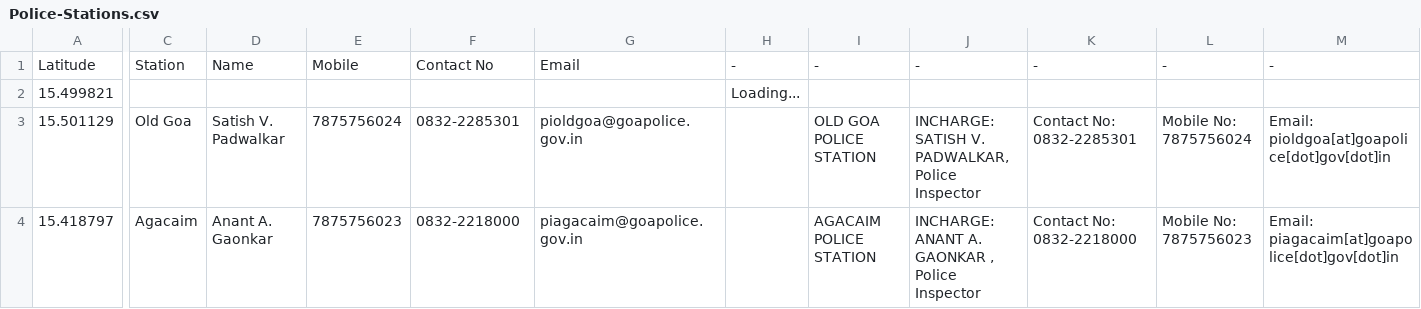
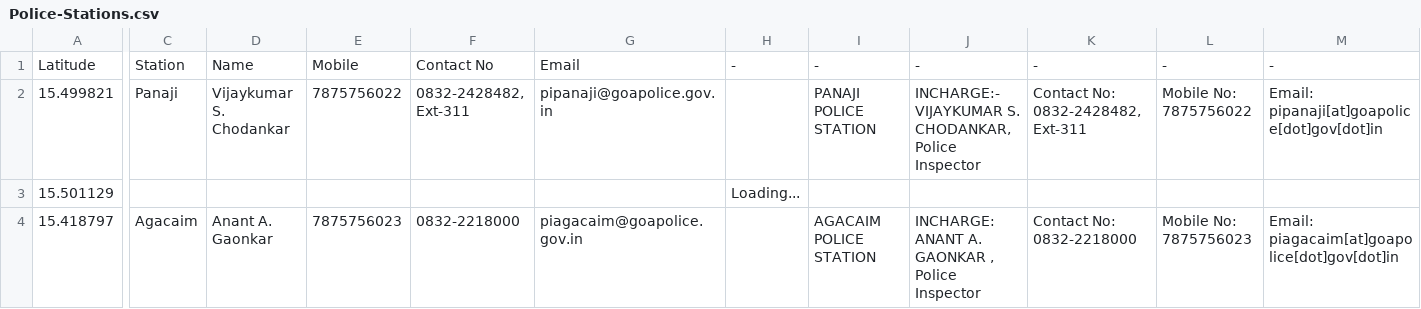
Before and after one commit to alansaviolobo/google-sheets-to-json-converter, a CSV file: data/Police-Stations.csv, drawn as a sheet; only a part is shown, gaps mark what is left out; the diff covers the shown part only; the diff names each change by its address in the sheet, - before the commit and + after, or states it on an @@ line.

```diff
--- a/data/Police-Stations.csv
+++ b/data/Police-Stations.csv
-C2: (empty)
+C2: Panaji
-D2: (empty)
+D2: Vijaykumar S. Chodankar
-E2: (empty)
+E2: 7875756022
-F2: (empty)
+F2: 0832-2428482, Ext-311
-G2: (empty)
+G2: pipanaji@goapolice.gov.in
-H2: Loading...
+H2: (empty)
-I2: (empty)
+I2: PANAJI POLICE STATION
-J2: (empty)
+J2: INCHARGE:- VIJAYKUMAR S. CHODANKAR, Police Inspector
-K2: (empty)
+K2: Contact No: 0832-2428482, Ext-311
-L2: (empty)
+L2: Mobile No: 7875756022
-M2: (empty)
+M2: Email: pipanaji[at]goapolice[dot]gov[dot]in
-C3: Old Goa
+C3: (empty)
-D3: Satish V. Padwalkar
+D3: (empty)
-E3: 7875756024
+E3: (empty)
-F3: 0832-2285301
+F3: (empty)
-G3: pioldgoa@goapolice.gov.in
+G3: (empty)
-H3: (empty)
+H3: Loading...
-I3: OLD GOA POLICE STATION
+I3: (empty)
-J3: INCHARGE: SATISH V. PADWALKAR, Police Inspector
+J3: (empty)
-K3: Contact No: 0832-2285301
+K3: (empty)
-L3: Mobile No: 7875756024
+L3: (empty)
-M3: Email: pioldgoa[at]goapolice[dot]gov[dot]in
+M3: (empty)
```
Also changed, not shown: 90 edited cells elsewhere in this file, data/Dam-Levels.csv, 12 other files.
